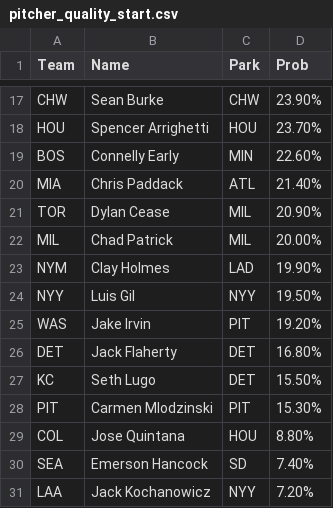
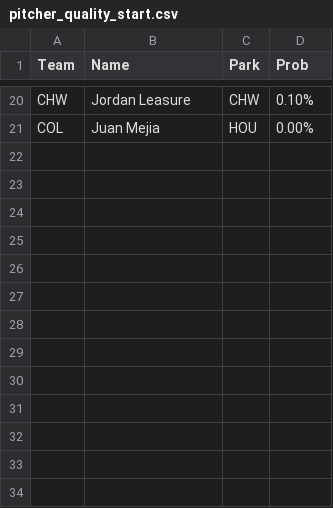
Before and after one commit to a1faded/a1picks-hits-bot, a CSV file: pitcher_quality_start.csv, drawn as a sheet; only a part is shown, gaps mark what is left out; removed rows and columns are numbered as before the commit, all else as after; the diff covers the shown part only; the diff names each change by its address in the sheet, - before the commit and + after, or states it on an @@ line.

```diff
--- a/pitcher_quality_start.csv
+++ b/pitcher_quality_start.csv
-B20 (Name): Sean Burke
+B20 (Name): Jordan Leasure
-D20 (Prob): 23.90%
+D20 (Prob): 0.10%
-row 18: HOU | Spencer Arrighetti | HOU | 23.70%
-row 19: BOS | Connelly Early | MIN | 22.60%
-row 20: MIA | Chris Paddack | ATL | 21.40%
-row 21: TOR | Dylan Cease | MIL | 20.90%
-row 22: MIL | Chad Patrick | MIL | 20.00%
-row 23: NYM | Clay Holmes | LAD | 19.90%
-row 24: NYY | Luis Gil | NYY | 19.50%
-row 25: WAS | Jake Irvin | PIT | 19.20%
-row 26: DET | Jack Flaherty | DET | 16.80%
-row 27: KC | Seth Lugo | DET | 15.50%
-row 28: PIT | Carmen Mlodzinski | PIT | 15.30%
-B21 (Name): Jose Quintana
+B21 (Name): Juan Mejia
-D21 (Prob): 8.80%
+D21 (Prob): 0.00%
-row 30: SEA | Emerson Hancock | SD | 7.40%
-row 31: LAA | Jack Kochanowicz | NYY | 7.20%
```
Also changed, not shown: 13 added rows, 10 removed rows and 11 edited cells elsewhere in this file, game_10plusruns.csv, game_4plusHR.csv, 7 other files.
